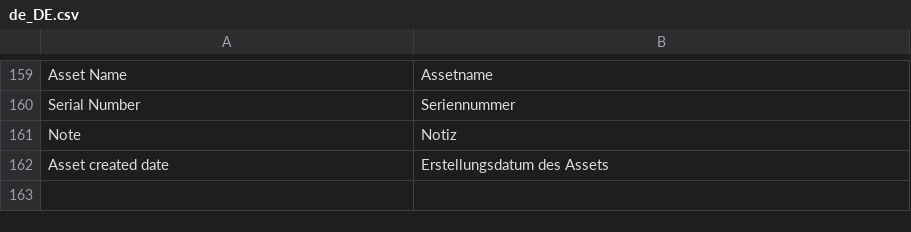
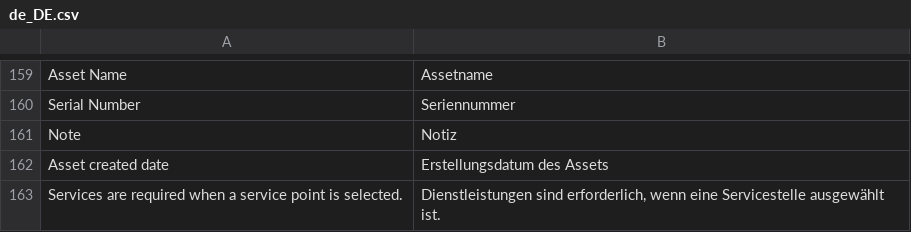
Before and after one commit to spryker-feature/self-service-portal, a CSV file: data/translation/Zed/de_DE.csv, drawn as a sheet; only a part is shown, gaps mark what is left out.

Commit message:
SSP-1295 Fixed the service and product quantity validation in the product offer form. (#11680)
SSP-1295 Fixed the service and product quantity validation in the product offer form.

```diff
--- a/data/translation/Zed/de_DE.csv
+++ b/data/translation/Zed/de_DE.csv
@@ -162 +162,2 @@ Note,Notiz
 "Asset created date","Erstellungsdatum des Assets"
+"Services are required when a service point is selected.","Dienstleistungen sind erforderlich, wenn eine Servicestelle ausgewählt ist."
```
Also changed, not shown: data/translation/Zed/en_US.csv, 4 other files.
